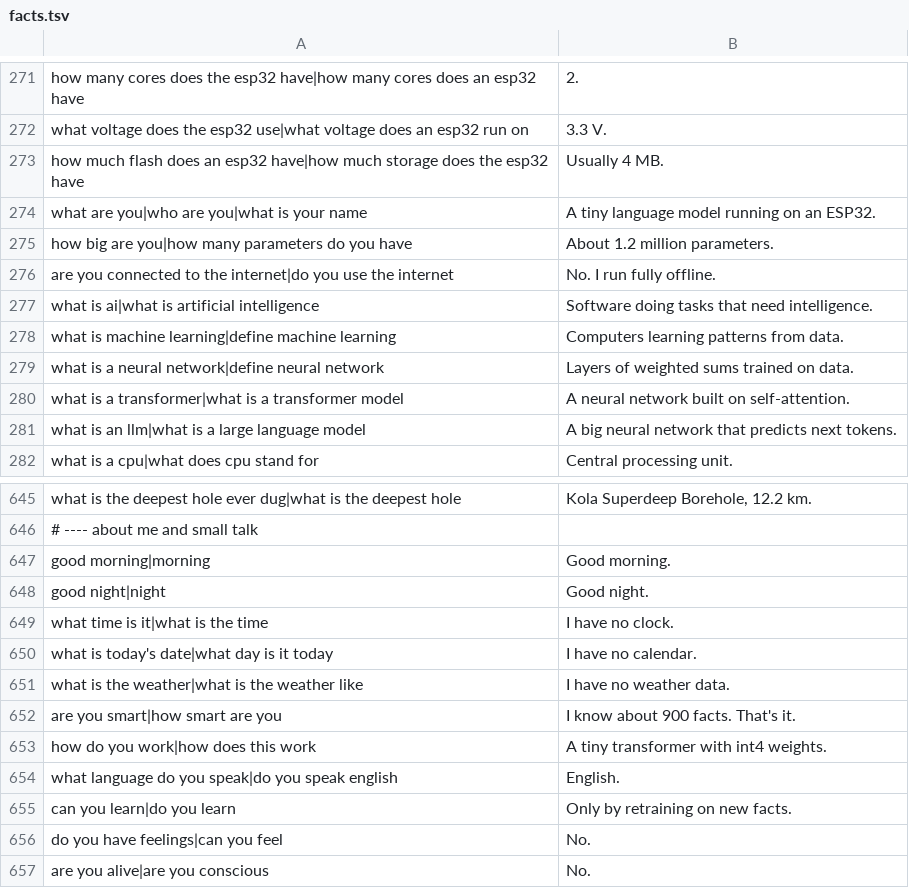
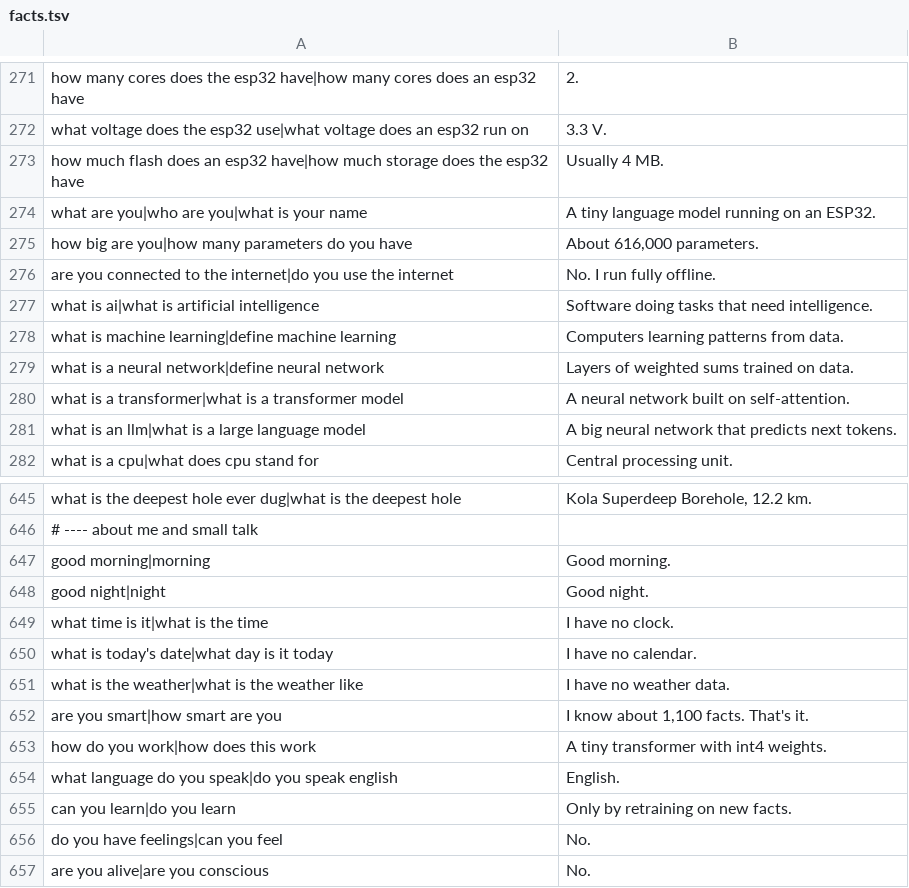
Before and after one commit to l3afzy/local-esp32-ai, a TSV file: data/facts.tsv, drawn as a sheet; only a part is shown, gaps mark what is left out.

```diff
--- a/data/facts.tsv
+++ b/data/facts.tsv
@@ -274,3 +274,3 @@ how much flash does an esp32 have|how much storage does the esp32 have	Usually 4
 what are you|who are you|what is your name	A tiny language model running on an ESP32.
-how big are you|how many parameters do you have	About 1.2 million parameters.
+how big are you|how many parameters do you have	About 616,000 parameters.
 are you connected to the internet|do you use the internet	No. I run fully offline.
@@ -651,3 +651,3 @@ what is today's date|what day is it today	I have no calendar.
 what is the weather|what is the weather like	I have no weather data.
-are you smart|how smart are you	I know about 900 facts. That's it.
+are you smart|how smart are you	I know about 1,100 facts. That's it.
 how do you work|how does this work	A tiny transformer with int4 weights.
```
